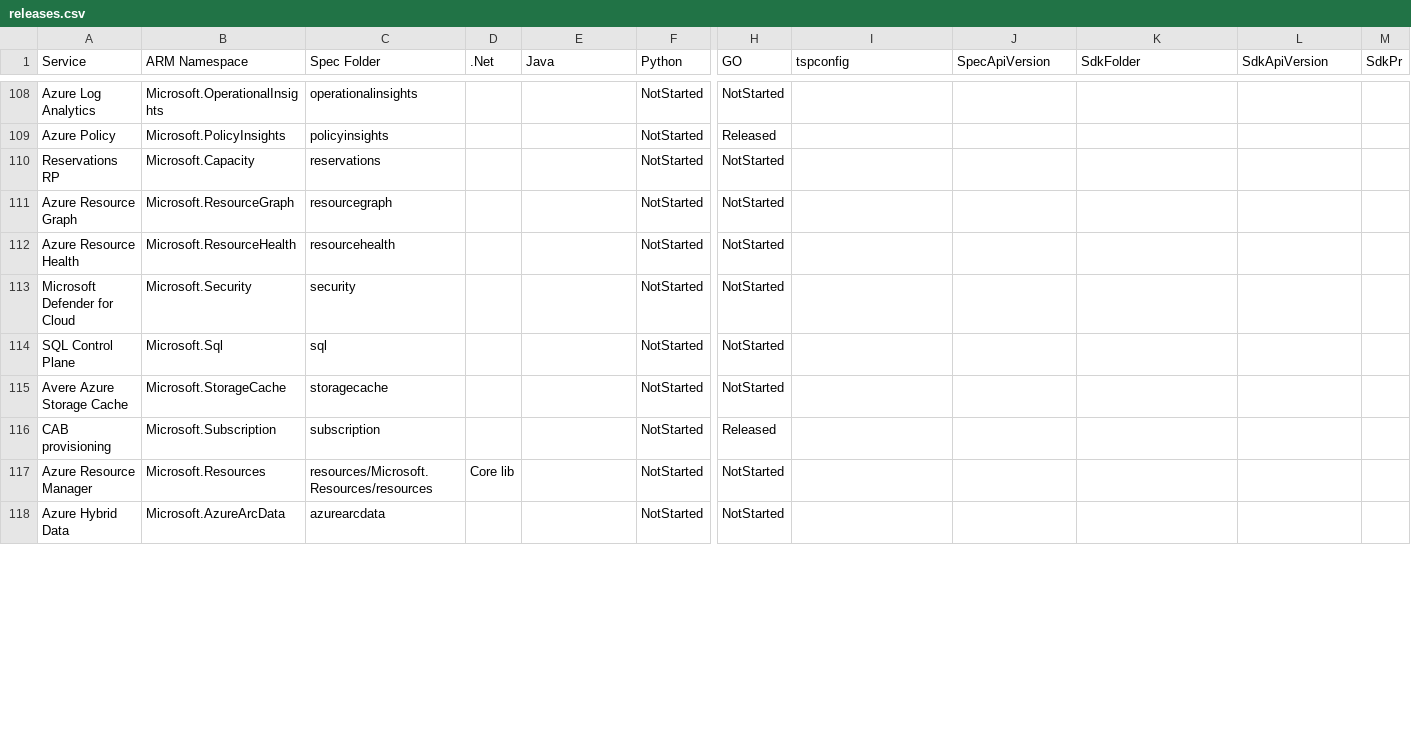
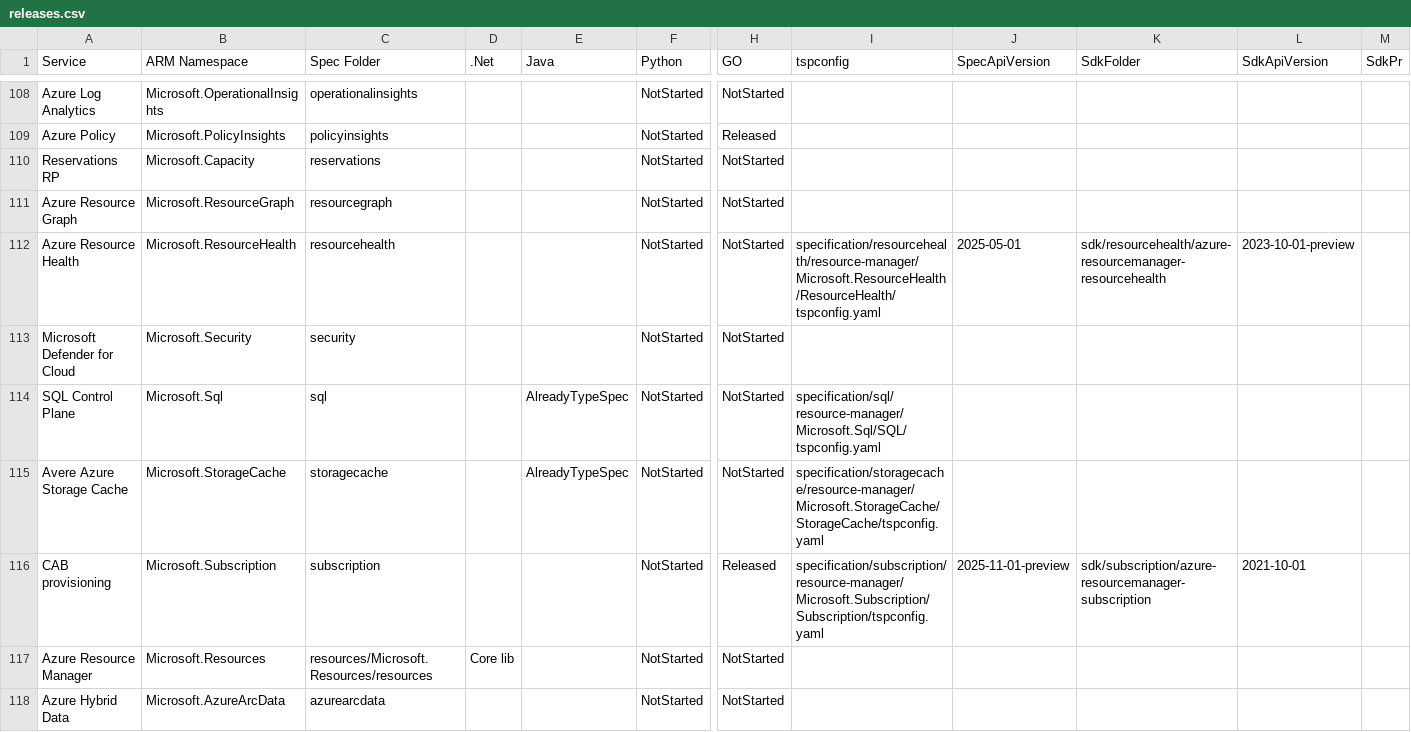
Before and after one commit to weidongxu-microsoft/typespec-sdk-releases, a CSV file: releases.csv, drawn as a sheet; only a part is shown, gaps mark what is left out; the diff covers the shown part only; the diff names each change by its address in the sheet, - before the commit and + after, or states it on an @@ line.

```diff
--- a/releases.csv
+++ b/releases.csv
-I112 (tspconfig): (empty)
+I112 (tspconfig): specification/resourcehealth/resource-manager/Microsoft.ResourceHealth/ResourceHealth/tspconfig.yaml
-J112 (SpecApiVersion): (empty)
+J112 (SpecApiVersion): 2025-05-01
-K112 (SdkFolder): (empty)
+K112 (SdkFolder): sdk/resourcehealth/azure-resourcemanager-resourcehealth
-L112 (SdkApiVersion): (empty)
+L112 (SdkApiVersion): 2023-10-01-preview
-E114:E115 (Java): (empty)
+E114:E115 (Java): AlreadyTypeSpec
-I114 (tspconfig): (empty)
+I114 (tspconfig): specification/sql/resource-manager/Microsoft.Sql/SQL/tspconfig.yaml
-I115 (tspconfig): (empty)
+I115 (tspconfig): specification/storagecache/resource-manager/Microsoft.StorageCache/StorageCache/tspconfig.yaml
-I116 (tspconfig): (empty)
+I116 (tspconfig): specification/subscription/resource-manager/Microsoft.Subscription/Subscription/tspconfig.yaml
-J116 (SpecApiVersion): (empty)
+J116 (SpecApiVersion): 2025-11-01-preview
-K116 (SdkFolder): (empty)
+K116 (SdkFolder): sdk/subscription/azure-resourcemanager-subscription
-L116 (SdkApiVersion): (empty)
+L116 (SdkApiVersion): 2021-10-01
```
Also changed, not shown: 102 edited cells elsewhere in this file.
